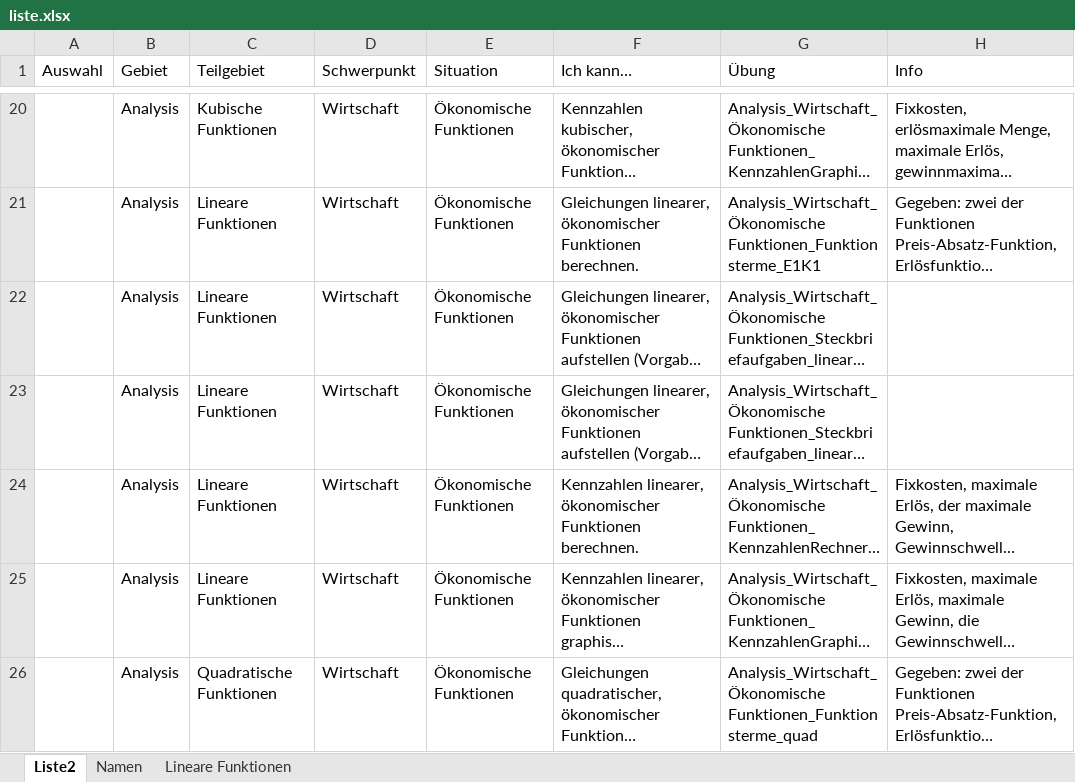
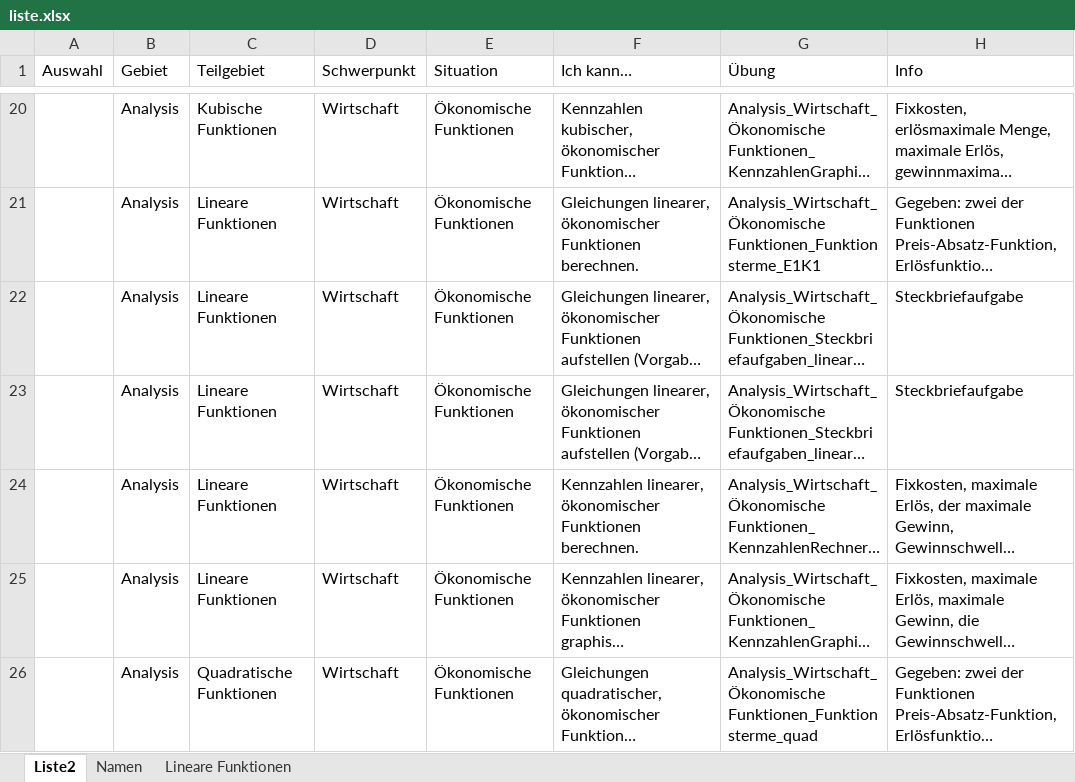
Before and after one commit to MatheDoc/digitalmath, an Excel workbook: liste.xlsx, sheet Liste2, drawn as a sheet; only a part is shown, gaps mark what is left out; long unchanged cells end in …; values as stored, in another font and other column widths than the file's, no borders; table styles not drawn; the diff covers the shown part only; the diff names each change by its address in the sheet, - before the commit and + after, or states it on an @@ line.

```diff
--- a/liste.xlsx (sheet Liste2)
+++ b/liste.xlsx (sheet Liste2)
-H22:H23 (Info): (empty)
+H22:H23 (Info): Steckbriefaufgabe
```
Also changed, not shown: 1 added row and 4 edited cells elsewhere in this sheet, 2 other files.
